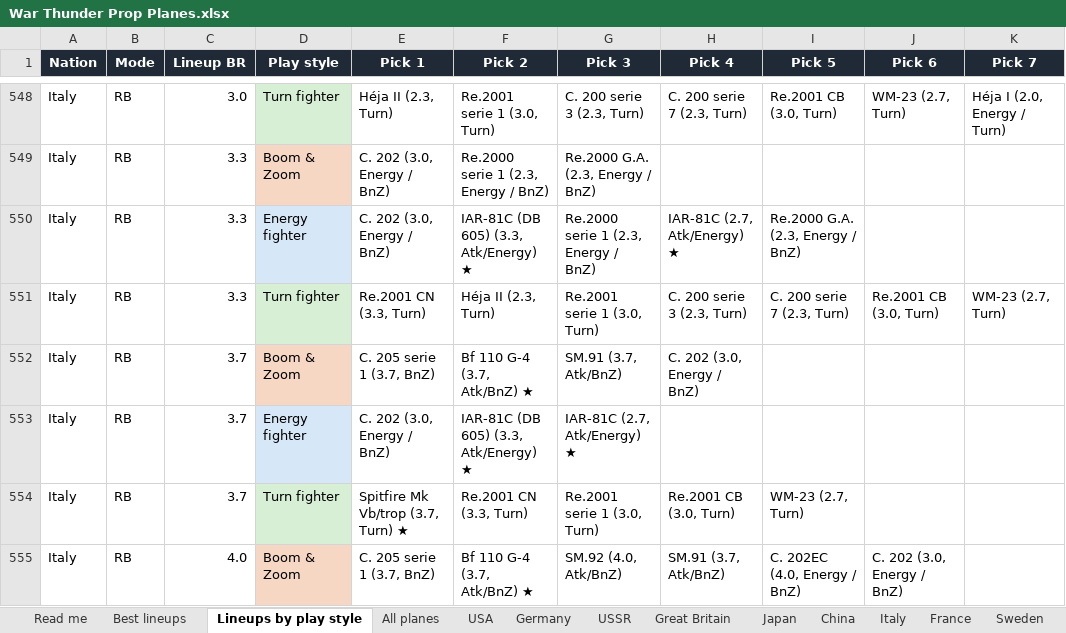
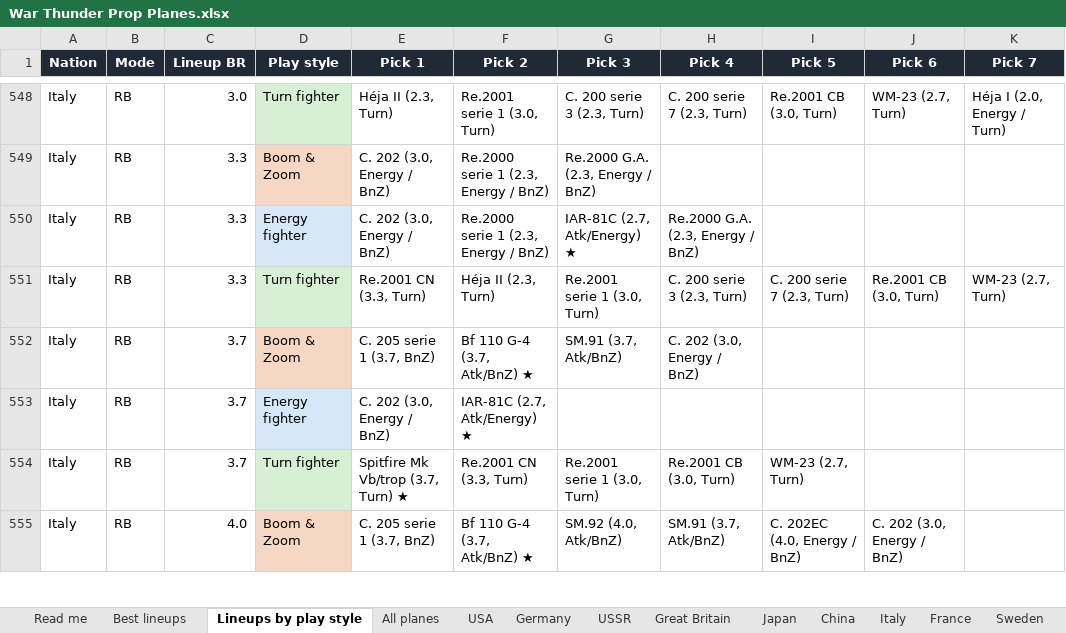
Before and after one commit to allentj14/prop-hangar, an Excel workbook: data/War Thunder Prop Planes.xlsx, sheet Lineups by play style, drawn as a sheet; only a part is shown, gaps mark what is left out; values as stored, in another font and other column widths than the file's, no borders; the diff covers the shown part only; the diff names each change by its address in the sheet, - before the commit and + after, or states it on an @@ line.

```diff
--- a/data/War Thunder Prop Planes.xlsx (sheet Lineups by play style)
+++ b/data/War Thunder Prop Planes.xlsx (sheet Lineups by play style)
-F550 (Pick 2): IAR-81C (DB 605) (3.3, Atk/Energy) ★
+F550 (Pick 2): Re.2000 serie 1 (2.3, Energy / BnZ)
-G550 (Pick 3): Re.2000 serie 1 (2.3, Energy / BnZ)
+G550 (Pick 3): IAR-81C (2.7, Atk/Energy) ★
-H550 (Pick 4): IAR-81C (2.7, Atk/Energy) ★
+H550 (Pick 4): Re.2000 G.A. (2.3, Energy / BnZ)
-I550 (Pick 5): Re.2000 G.A. (2.3, Energy / BnZ)
+I550 (Pick 5): (empty)
-F553 (Pick 2): IAR-81C (DB 605) (3.3, Atk/Energy) ★
+F553 (Pick 2): IAR-81C (2.7, Atk/Energy) ★
-G553 (Pick 3): IAR-81C (2.7, Atk/Energy) ★
+G553 (Pick 3): (empty)
```
Also changed, not shown: 14 edited cells elsewhere in this sheet, sheet Best lineups, sheet Italy, sheet All planes, 3 other files.
